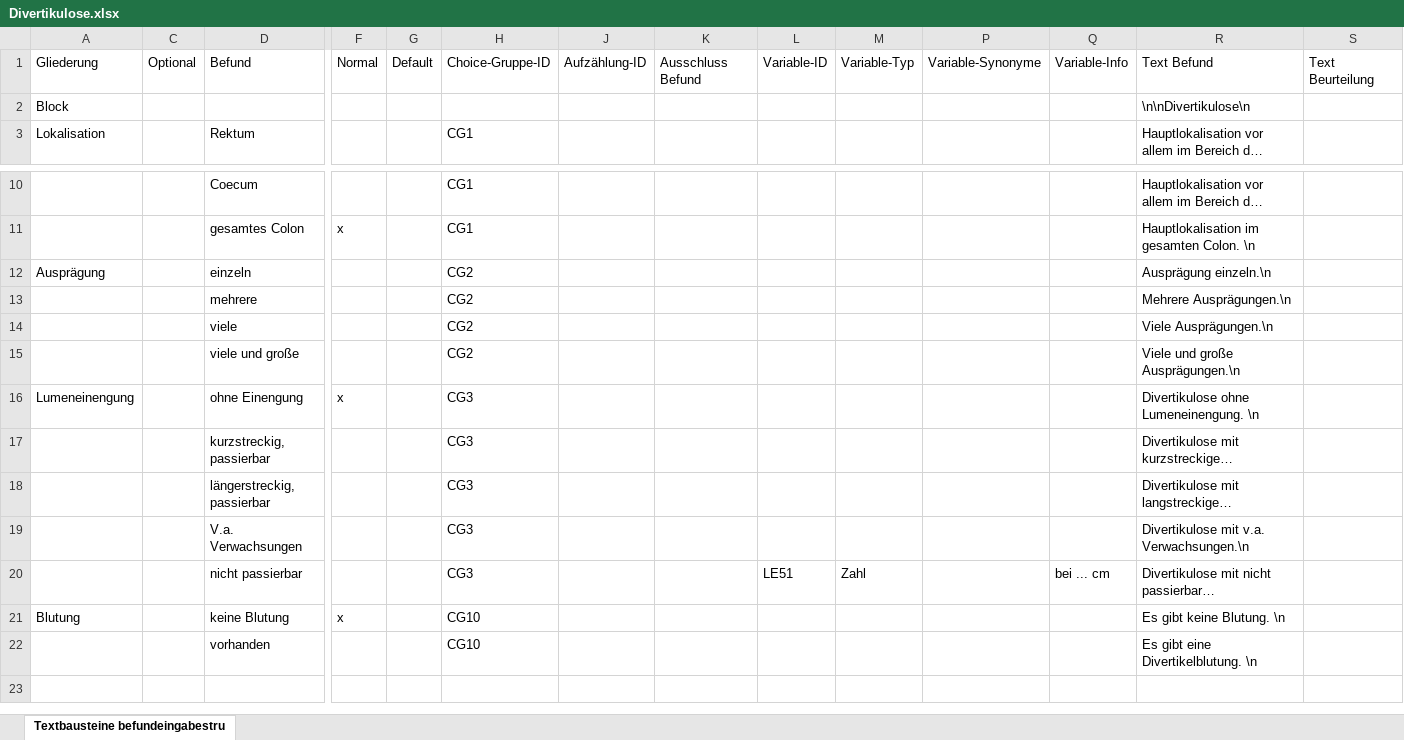
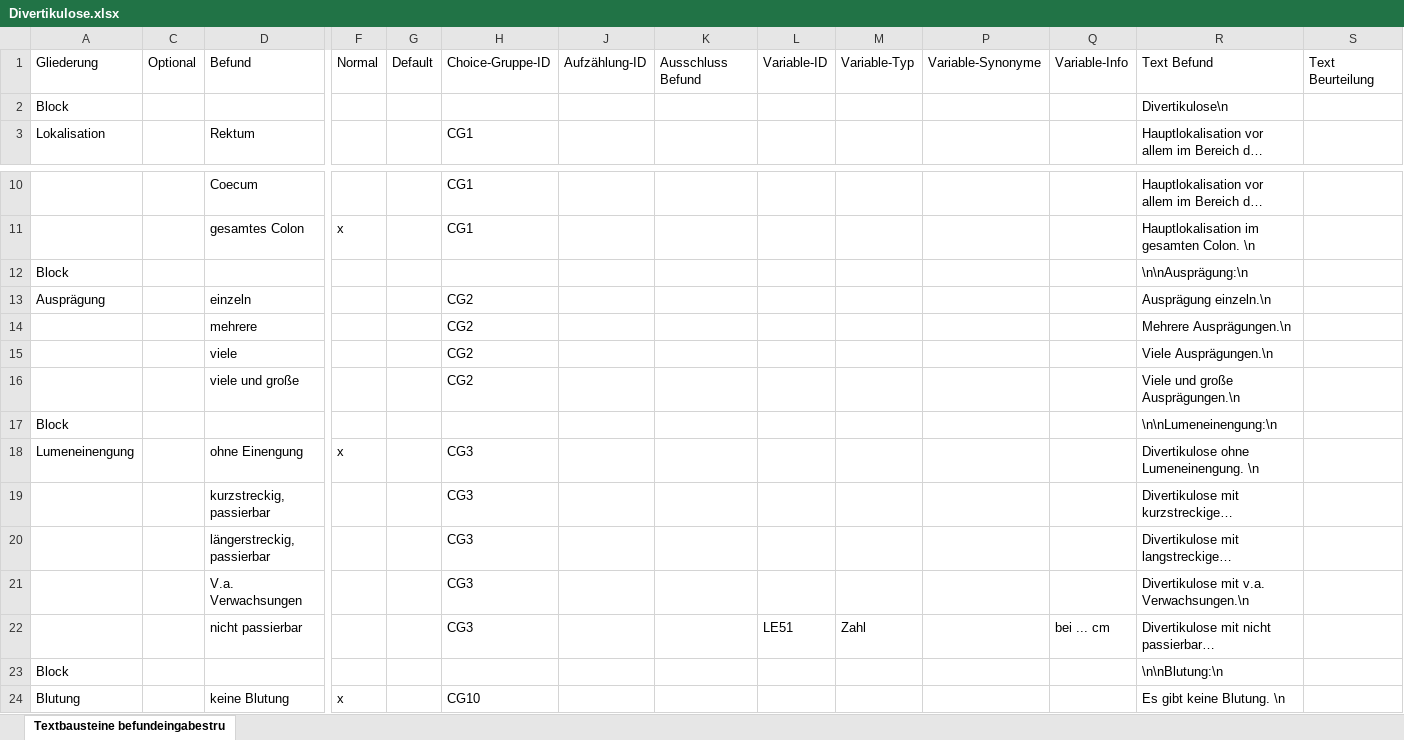
Before and after one commit to AmarHek/RadioSpeech, an Excel workbook: Schablonen/Divertikulose.xlsx, sheet Textbausteine befundeingabestru, drawn as a sheet; only a part is shown, gaps mark what is left out; the shorter side is filled out with more unchanged rows; long unchanged cells end in …; values as stored, in another font and other column widths than the file's, no borders; rows hold the shown columns only; the diff names each change by its address in the sheet, - before the commit and + after, or states it on an @@ line.

Commit message:
excelparser: fixed synonym-parsing if synonyms is left empty and fixed errors in endo templates

```diff
--- a/Schablonen/Divertikulose.xlsx (sheet Textbausteine befundeingabestru)
+++ b/Schablonen/Divertikulose.xlsx (sheet Textbausteine befundeingabestru)
-R2: \n\nDivertikulose\n
+R2: Divertikulose\n
+row 12: Block |  |  |  |  |  |  |  |  |  |  |  | \n\nAusprägung:\n
+row 17: Block |  |  |  |  |  |  |  |  |  |  |  | \n\nLumeneinengung:\n
+row 23: Block |  |  |  |  |  |  |  |  |  |  |  | \n\nBlutung:\n
```
Also changed, not shown: Schablonen/EndoUntersuchung.xlsx, Schablonen/Polyp.xlsx, 1 other file.
